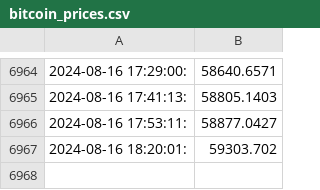
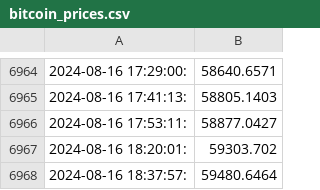
Before and after one commit to pretinho100/gha-Monday, a CSV file: bitcoin_prices.csv, drawn as a sheet; only a part is shown, gaps mark what is left out.

Commit message:
Update bitcoin_prices.csv with new prices

```diff
--- a/bitcoin_prices.csv
+++ b/bitcoin_prices.csv
@@ -6967 +6967,2 @@
 2024-08-16 18:20:01:,59303.702
+2024-08-16 18:37:57:,59480.6464
```
